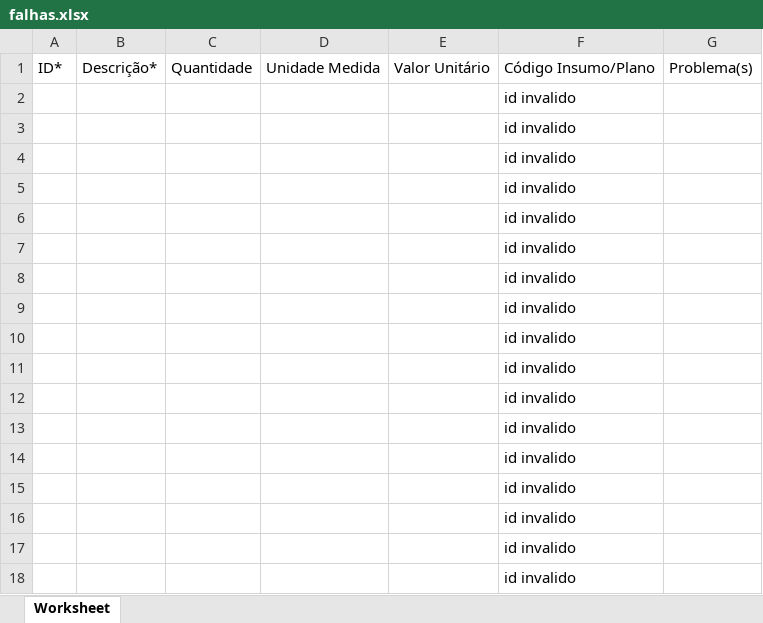
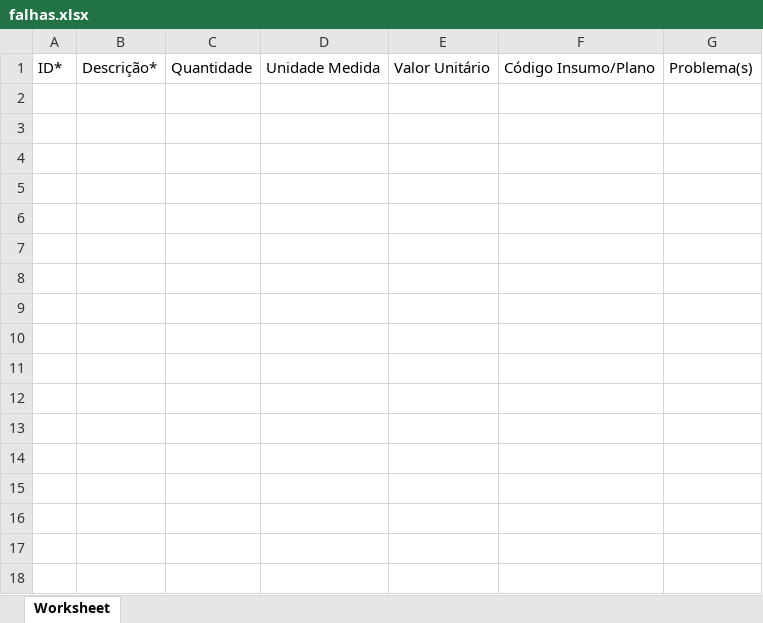
Before and after one commit to Guilhermeblack/construv1, an Excel workbook: planilhas/falhas.xlsx, sheet Worksheet, drawn as a sheet; values as stored, in another font and other column widths than the file's, no borders; the diff names each change by its address in the sheet, - before the commit and + after, or states it on an @@ line.

Commit message:
fix upload planilhas grandes

```diff
--- a/planilhas/falhas.xlsx (sheet Worksheet)
+++ b/planilhas/falhas.xlsx (sheet Worksheet)
-row 2:  |  |  |  |  | id invalido
-row 3:  |  |  |  |  | id invalido
-row 4:  |  |  |  |  | id invalido
-row 5:  |  |  |  |  | id invalido
-row 6:  |  |  |  |  | id invalido
-row 7:  |  |  |  |  | id invalido
-row 8:  |  |  |  |  | id invalido
-row 9:  |  |  |  |  | id invalido
-row 10:  |  |  |  |  | id invalido
-row 11:  |  |  |  |  | id invalido
-row 12:  |  |  |  |  | id invalido
-row 13:  |  |  |  |  | id invalido
-row 14:  |  |  |  |  | id invalido
-row 15:  |  |  |  |  | id invalido
-row 16:  |  |  |  |  | id invalido
-row 17:  |  |  |  |  | id invalido
-row 18:  |  |  |  |  | id invalido
```
Also changed, not shown: 13 other files.
